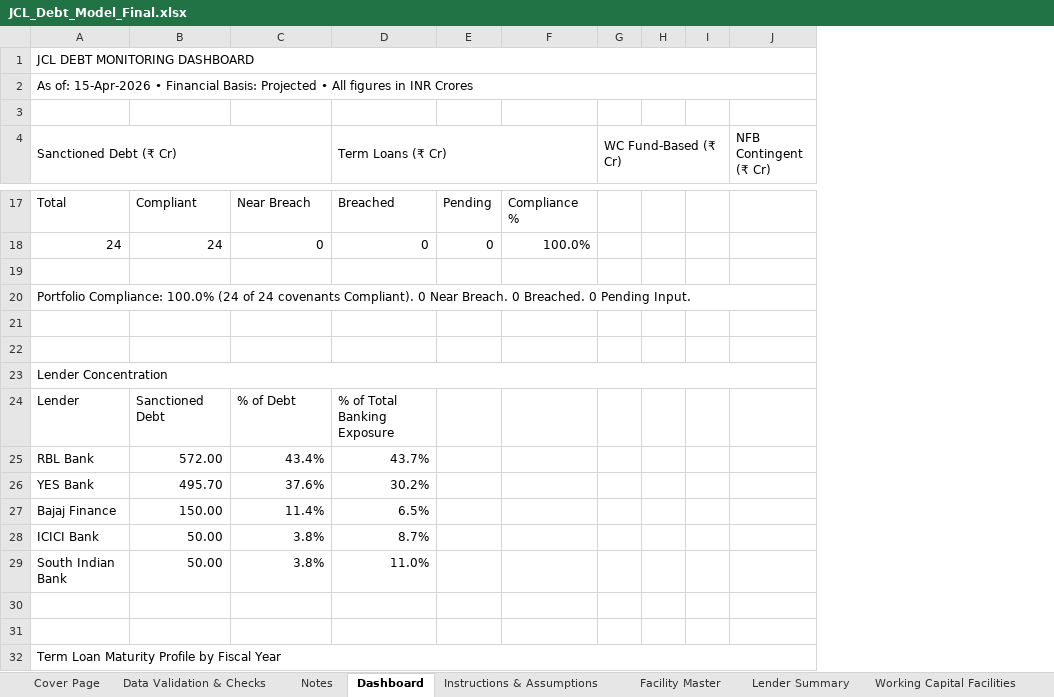
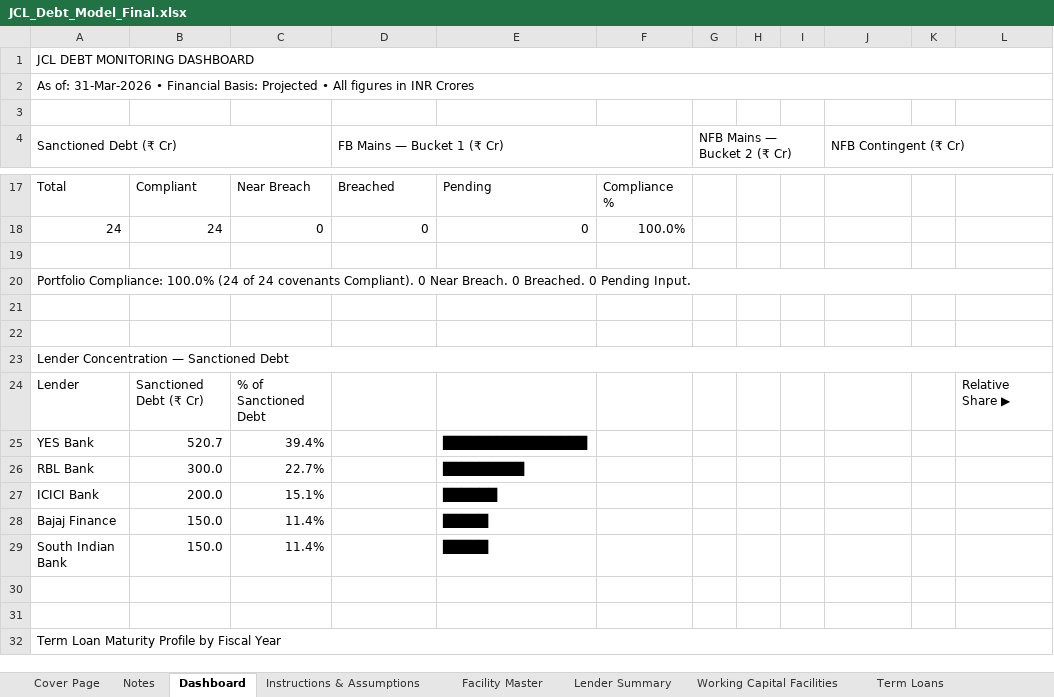
Before and after one commit to divyanshuvatsa/jcl-final-dashboard, an Excel workbook: JCL_Debt_Model_Final.xlsx, sheet Dashboard, drawn as a sheet; only a part is shown, gaps mark what is left out; values as stored, in another font and other column widths than the file's, no cell formats; conditional formats not drawn; removed rows and columns are numbered as before the commit, all else as after; the diff covers the shown part only; the diff names each change by its address in the sheet, - before the commit and + after, or states it on an @@ line.

Commit message:
Update dashboard to V19 validated Excel — Sanctioned Debt 1,320.7, WAC 8.08%, all 24 covenants compliant

```diff
--- a/JCL_Debt_Model_Final.xlsx (sheet Dashboard)
+++ b/JCL_Debt_Model_Final.xlsx (sheet Dashboard)
-sheet tab: Data Validation & Checks
-column E, rows 17-18: Pending | 0
+column E, rows 17-18: Pending | 0; row 28: █████
+column K, empty
+column L, row 24: Relative Share ▶
-A2 (Sanctioned Debt (₹ Cr)): As of: 15-Apr-2026 • Financial…
+A2 (Sanctioned Debt (₹ Cr)): As of: 31-Mar-2026 • Financial…
-D4: Term Loans (₹ Cr)
+D4: FB Mains — Bucket 1 (₹ Cr)
-G4: WC Fund-Based (₹ Cr)
+G4: NFB Mains — Bucket 2 (₹ Cr)
+J4:L4 merged
-A23 (Sanctioned Debt (₹ Cr)): Lender Concentration
+A23 (Sanctioned Debt (₹ Cr)): Lender Concentration — Sanctioned Debt
-B24: Sanctioned Debt
+B24: Sanctioned Debt (₹ Cr)
-C24: % of Debt
+C24: % of Sanctioned Debt
-D24 (FB Mains — Bucket 1 (₹ Cr)): % of Total Banking Exposure
+D24 (FB Mains — Bucket 1 (₹ Cr)): (empty)
-row 25: RBL Bank | 572.00 | 43.4% | 43.7%
-row 26: YES Bank | 495.70 | 37.6% | 30.2%
+row 25: YES Bank | 520.7 | 39.4% |  | ████████████████
+row 26: RBL Bank | 300.0 | 22.7% |  | █████████
+row 27: ICICI Bank | 200.0 | 15.1% |  | ██████
-B28: 150.00
+B28: 150.0
-D28 (FB Mains — Bucket 1 (₹ Cr)): 6.5%
+D28 (FB Mains — Bucket 1 (₹ Cr)): (empty)
-row 28: ICICI Bank | 50.00 | 3.8% | 8.7%
-row 29: South Indian Bank | 50.00 | 3.8% | 11.0%
+row 29: South Indian Bank | 150.0 | 11.4% |  | █████
```
Also changed, not shown: 8 added rows, 8 removed rows, 43 edited cells and merged cells elsewhere in this sheet, sheet Repayment Schedule, sheet Facility Master, sheet Lender Summary, sheet Validation Engine, sheet Utilization Tracker, sheet Notes, 11 more sheets, cell formats, formulas that keep their value, hidden cells, 4 other files.
